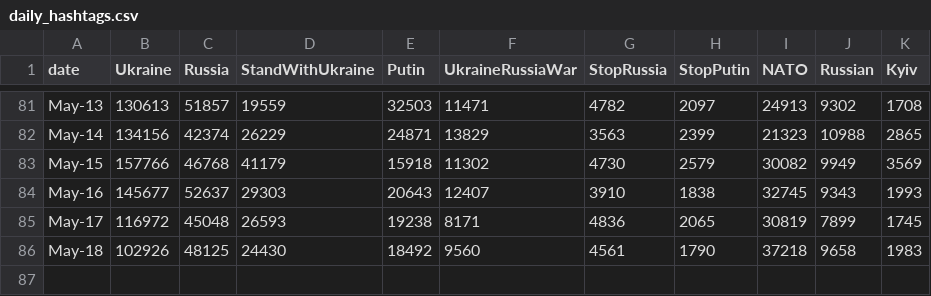
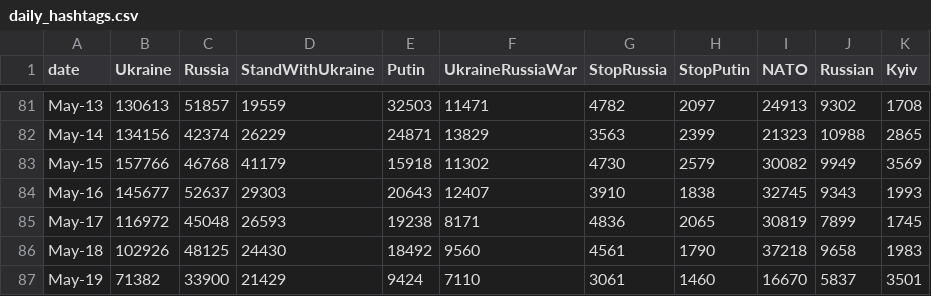
Before and after one commit to alexdrk14/RussiaUkraineWar, a CSV file: data/daily_hashtags.csv, drawn as a sheet; only a part is shown, gaps mark what is left out; the diff names each change by its address in the sheet, - before the commit and + after, or states it on an @@ line.

Commit message:
Update data

```diff
--- a/data/daily_hashtags.csv
+++ b/data/daily_hashtags.csv
+row 87: May-19 | 71382 | 33900 | 21429 | 9424 | 7110 | 3061 | 1460 | 16670 | 5837 | 3501
```
Also changed, not shown: data/all_languages_data.csv, data/daily_lang.csv, 2 other files.
